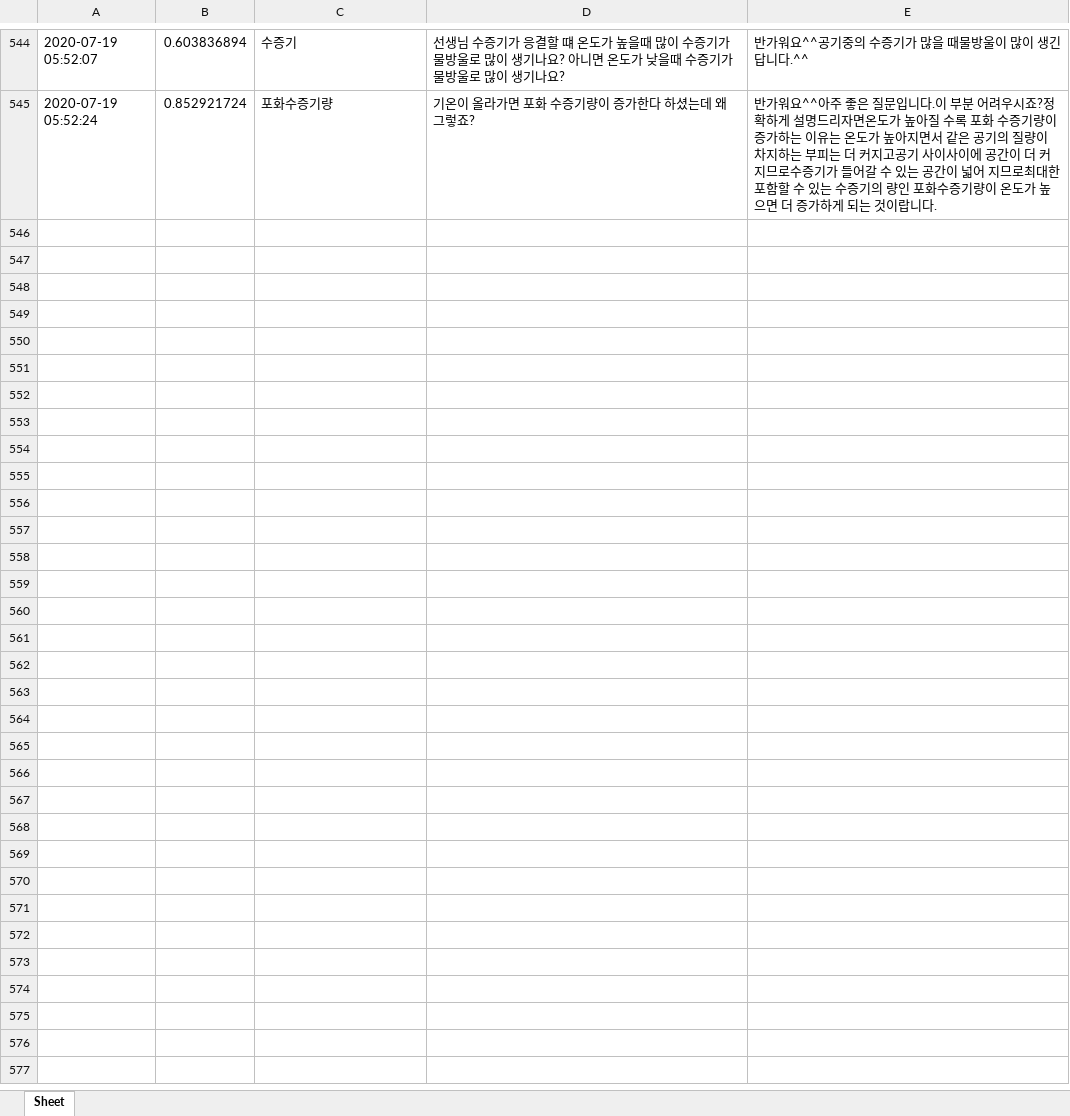
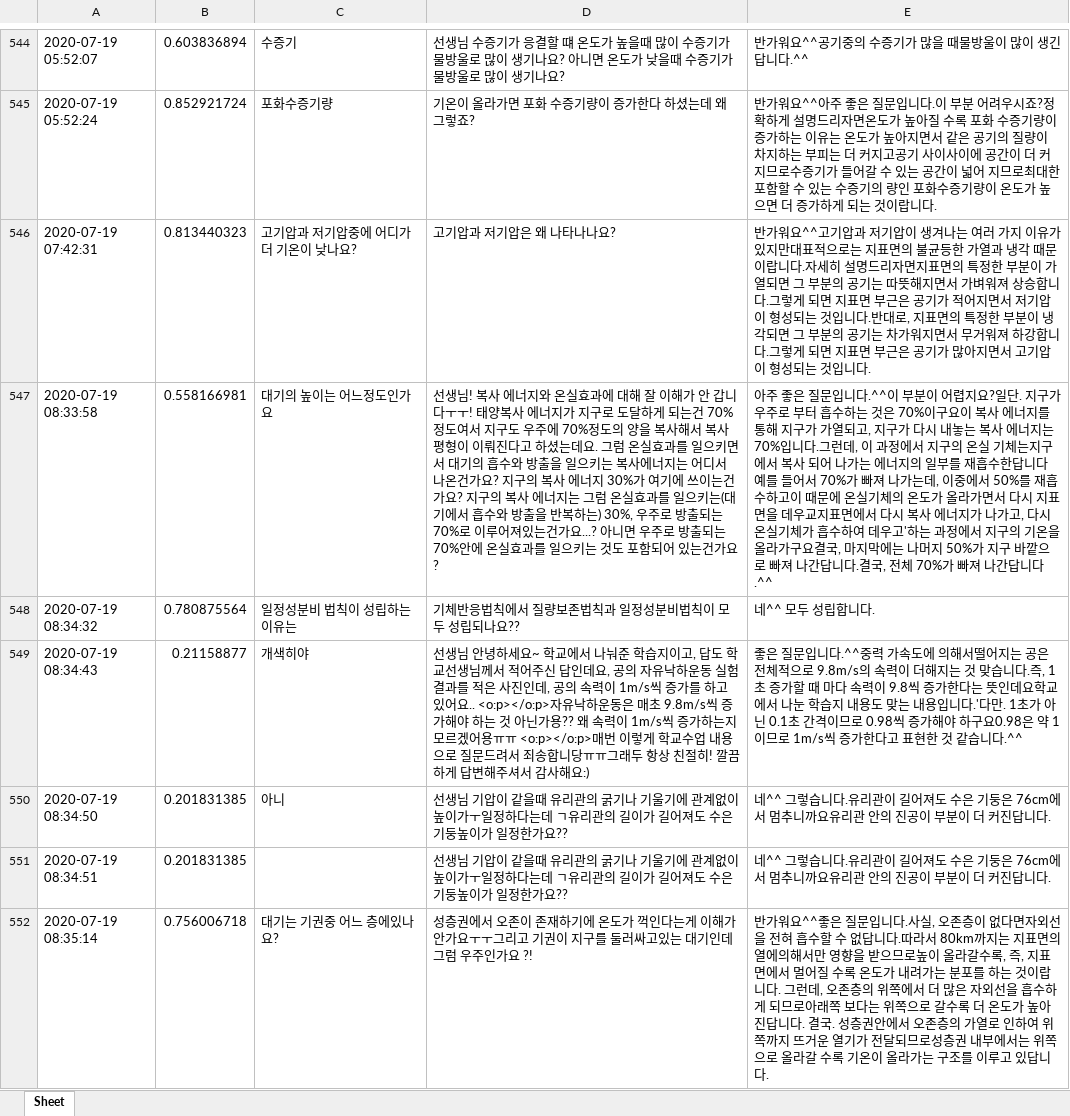
Before and after one commit to kungmo/faq_chatbot_science_3rd, an Excel workbook: data/datalog.xlsx, sheet Sheet, drawn as a sheet; only a part is shown, gaps mark what is left out; values as stored, in another font and other column widths than the file's, no borders; the diff covers the shown part only; the diff names each change by its address in the sheet, - before the commit and + after, or states it on an @@ line.

```diff
--- a/data/datalog.xlsx (sheet Sheet)
+++ b/data/datalog.xlsx (sheet Sheet)
+row 546: 2020-07-19 07:42:31 | 0.813440323 | 고기압과 저기압중에 어디가 더 기온이 낮나요? | 고기압과 저기압은 왜 나타나나요? | 반가워요^^고기압과 저기압이 생겨나는 여러 가지 이유가 있지만대표적으로는 지표면의 불균등한 가열과 냉각 때문이랍니다.자세히 설명드리자면지표면의 특정한 부분이 가열되면 그 부분의 공기는 따뜻해지면서 가벼워져 상승합니다.그렇게 되면 지표면 부근은 공기가 적어지면서 저기압이 형성되는 것입니다.반대로, 지표면의 특정한 부분이 냉각되면 그 부분의 공기는 차가워지면서 무거워져 하강합니다.그렇게 되면 지표면 부근은 공기가 많아지면서 고기압이 형성되는 것입니다.
+row 547: 2020-07-19 08:33:58 | 0.558166981 | 대기의 높이는 어느정도인가요 | 선생님! 복사 에너지와 온실효과에 대해 잘 이해가 안 갑니다ㅜㅜ! 태양복사 에너지가 지구로 도달하게 되는건 70%정도여서 지구도 우주에 70%정도의 양을 복사해서 복사평형이 이뤄진다고 하셨는데요. 그럼 온실효과를 일으키면서 대기의 흡수와 방출을 일으키는 복사에너지는 어디서 나온건가요? 지구의 복사 에너지 30%가 여기에 쓰이는건가요? 지구의 복사 에너지는 그럼 온실효과를 일으키는(대기에서 흡수와 방출을 반복하는) 30%, 우주로 방출되는 70%로 이루어져있는건가요...? 아니면 우주로 방출되는 70%안에 온실효과를 일으키는 것도 포함되어 있는건가요? | 아주 좋은 질문입니다.^^이 부분이 어렵지요?일단. 지구가 우주로 부터 흡수하는 것은 70%이구요이 복사 에너지를 통해 지구가 가열되고, 지구가 다시 내놓는 복사 에너지는 70%입니다.그런데, 이 과정에서 지구의 온실 기체는지구에서 복사 되어 나가는 에너지의 일부를 재흡수한답니다 예를 들어서 70%가 빠져 나가는데, 이중에서 50%를 재흡수하고이 때문에 온실기체의 온도가 올라가면서 다시 지표면을 데우교지표면에서 다시 복사 에너지가 나가고, 다시 온실기체가 흡수하여 데우고'하는 과정에서 지구의 기온을 올라가구요결국, 마지막에는 나머지 50%가 지구 바깥으로 빠져 나간답니다.결국, 전체 70%가 빠져 나간답니다.^^
+row 548: 2020-07-19 08:34:32 | 0.780875564 | 일정성분비 법칙이 성립하는 이유는 | 기체반응법칙에서 질량보존법칙과 일정성분비법칙이 모두 성립되나요?? | 네^^ 모두 성립합니다.
+row 549: 2020-07-19 08:34:43 | 0.21158877 | 개색히야 | 선생님 안녕하세요~ 학교에서 나눠준 학습지이고, 답도 학교선생님께서 적어주신 답인데요, 공의 자유낙하운동 실험결과를 적은 사진인데, 공의 속력이 1m/s씩 증가를 하고 있어요.. <o:p></o:p>자유낙하운동은 매초 9.8m/s씩 증가해야 하는 것 아닌가용?? 왜 속력이 1m/s씩 증가하는지 모르겠어용ㅠㅠ <o:p></o:p>매번 이렇게 학교수업 내용으로 질문드려서 죄송합니당ㅠㅠ그래두 항상 친절히! 깔끔하게 답변해주셔서 감사해요:) | 좋은 질문입니다.^^중력 가속도에 의해서떨어지는 공은 전체적으로 9.8m/s의 속력이 더해지는 것 맞습니다.즉, 1초 증가할 때 마다 속력이 9.8씩 증가한다는 뜻인데요학교에서 나눈 학습지 내용도 맞는 내용입니다.'다만. 1초가 아닌 0.1초 간격이므로 0.98씩 증가해야 하구요0.98은 약 1이므로 1m/s씩 증가한다고 표현한 것 같습니다.^^
+row 550: 2020-07-19 08:34:50 | 0.201831385 | 아니 | 선생님 기압이 같을때 유리관의 굵기나 기울기에 관계없이 높이가ㅜ일정하다는데 ㄱ유리관의 길이가 길어져도 수은기둥높이가 일정한가요?? | 네^^ 그렇습니다.유리관이 길어져도 수은 기둥은 76cm에서 멈추니까요유리관 안의 진공이 부분이 더 커진답니다.
+row 551: 2020-07-19 08:34:51 | 0.201831385 |  | 선생님 기압이 같을때 유리관의 굵기나 기울기에 관계없이 높이가ㅜ일정하다는데 ㄱ유리관의 길이가 길어져도 수은기둥높이가 일정한가요?? | 네^^ 그렇습니다.유리관이 길어져도 수은 기둥은 76cm에서 멈추니까요유리관 안의 진공이 부분이 더 커진답니다.
+row 552: 2020-07-19 08:35:14 | 0.756006718 | 대기는 기권중 어느 층에있나요? | 성층권에서 오존이 존재하기에 온도가 꺽인다는게 이해가 안가요ㅜㅜ그리고 기권이 지구를 둘러싸고있는 대기인데 그럼 우주인가요 ?! | 반가워요^^좋은 질문입니다.사실, 오존층이 없다면자외선을 전혀 흡수할 수 없답니다.따라서 80km까지는 지표면의 열에의해서만 영향을 받으므로높이 올라갈수록, 즉, 지표면에서 멀어질 수록 온도가 내려가는 분포를 하는 것이랍니다. 그런데, 오존층의 위쪽에서 더 많은 자외선을 흡수하게 되므로아래쪽 보다는 위쪽으로 갈수록 더 온도가 높아진답니다. 결국. 성층권안에서 오존층의 가열로 인하여 위쪽까지 뜨거운 열기가 전달되므로성층권 내부에서는 위쪽으로 올라갈 수록 기온이 올라가는 구조를 이루고 있답니다.
```
Also changed, not shown: 6 added rows elsewhere in this sheet, 1 other file.
